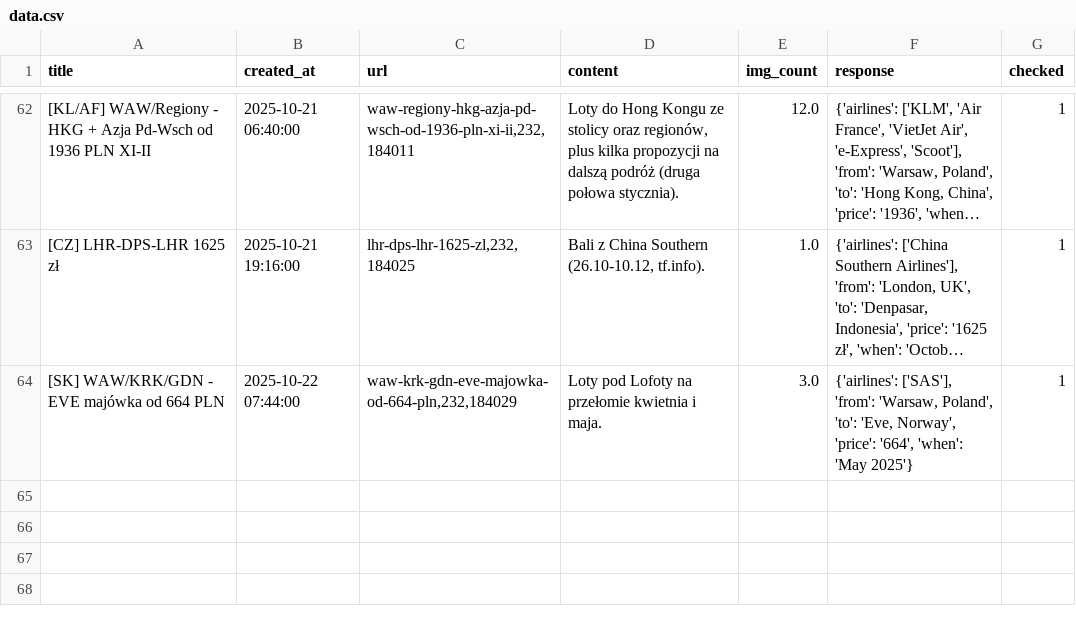
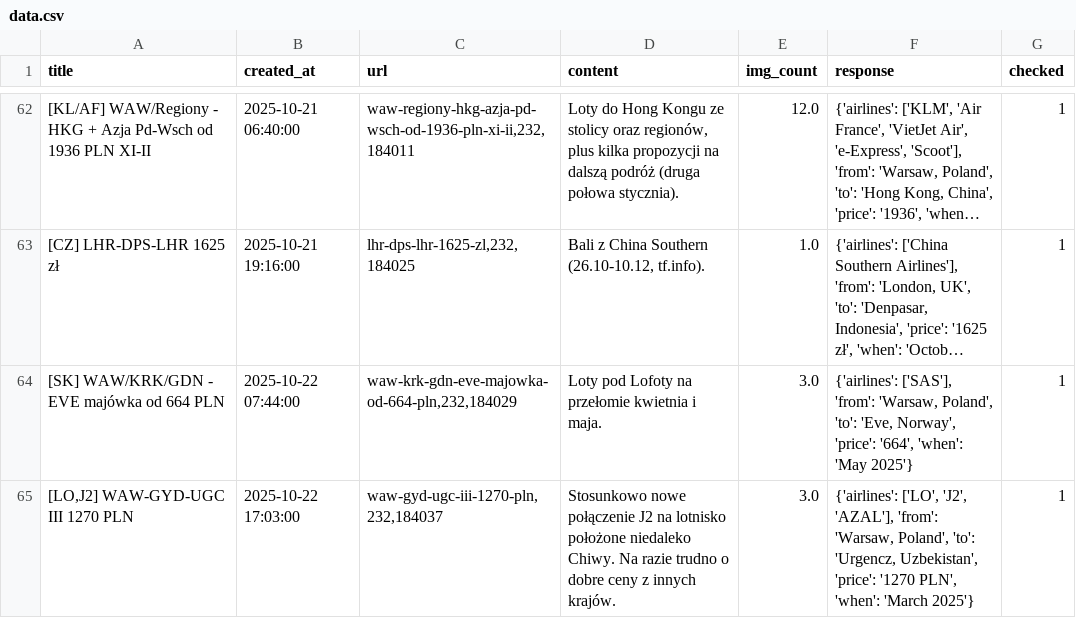
Before and after one commit to kstajer/flight-deal-notification, a CSV file: data.csv, drawn as a sheet; only a part is shown, gaps mark what is left out; long unchanged cells end in …; the diff names each change by its address in the sheet, - before the commit and + after, or states it on an @@ line.

```diff
--- a/data.csv
+++ b/data.csv
+row 65: [LO,J2] WAW-GYD-UGC III 1270 PLN | 2025-10-22 17:03:00 | waw-gyd-ugc-iii-1270-pln,232,184037 | Stosunkowo nowe połączenie J2 na lotnisko położone niedaleko Chiwy. Na razie trudno o dobre ceny z innych krajów. | 3.0 | {'airlines': ['LO', 'J2', 'AZAL'], 'from': 'Warsaw, Poland', 'to': 'Urgencz, Uzbekistan', 'price': '1270 PLN', 'when': 'March 2025'} | 1
```
